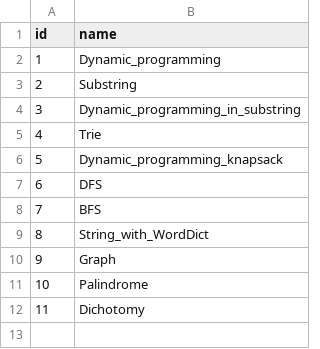
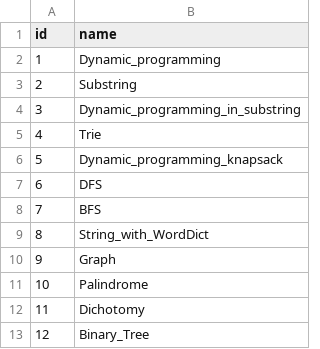
Before and after one commit to liushuyu6666/Algorithm_Leetcode_Java, a CSV file: src/_Summary_/Labels.csv, drawn as a sheet.

```diff
--- a/src/_Summary_/Labels.csv
+++ b/src/_Summary_/Labels.csv
@@ -12 +12,2 @@ id,name
 11,"Dichotomy"
+12,"Binary_Tree"
```
Also changed, not shown: src/_Summary_/Questions.csv, 2 other files.
